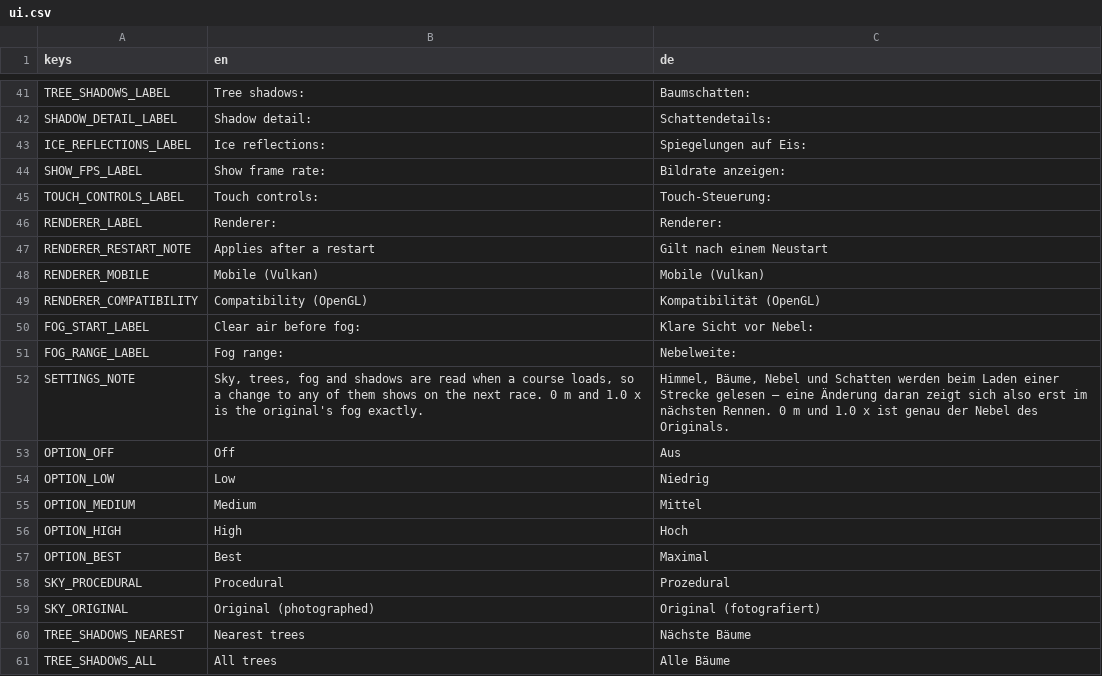
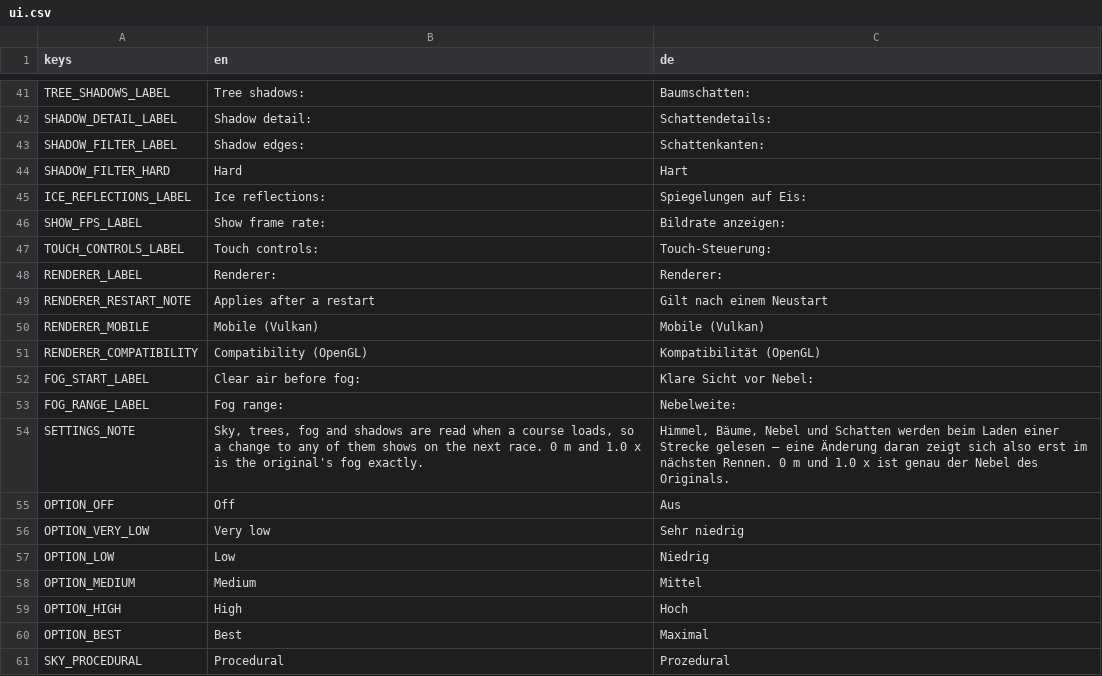
Before and after one commit to ceisserer/penguinracer, a CSV file: game/i18n/ui.csv, drawn as a sheet; only a part is shown, gaps mark what is left out; the shorter side is filled out with more unchanged rows.

Commit message:
make shadow edges configurable

```diff
--- a/game/i18n/ui.csv
+++ b/game/i18n/ui.csv
@@ -42,2 +42,4 @@ TREE_SHADOWS_LABEL,Tree shadows:,Baumschatten:
 SHADOW_DETAIL_LABEL,Shadow detail:,Schattendetails:
+SHADOW_FILTER_LABEL,Shadow edges:,Schattenkanten:
+SHADOW_FILTER_HARD,Hard,Hart
 ICE_REFLECTIONS_LABEL,Ice reflections:,Spiegelungen auf Eis:
@@ -53,2 +55,3 @@ SETTINGS_NOTE,"Sky, trees, fog and shadows are read when a course loads, so a ch
 OPTION_OFF,Off,Aus
+OPTION_VERY_LOW,Very low,Sehr niedrig
 OPTION_LOW,Low,Niedrig
```
Also changed, not shown: 11 other files.
